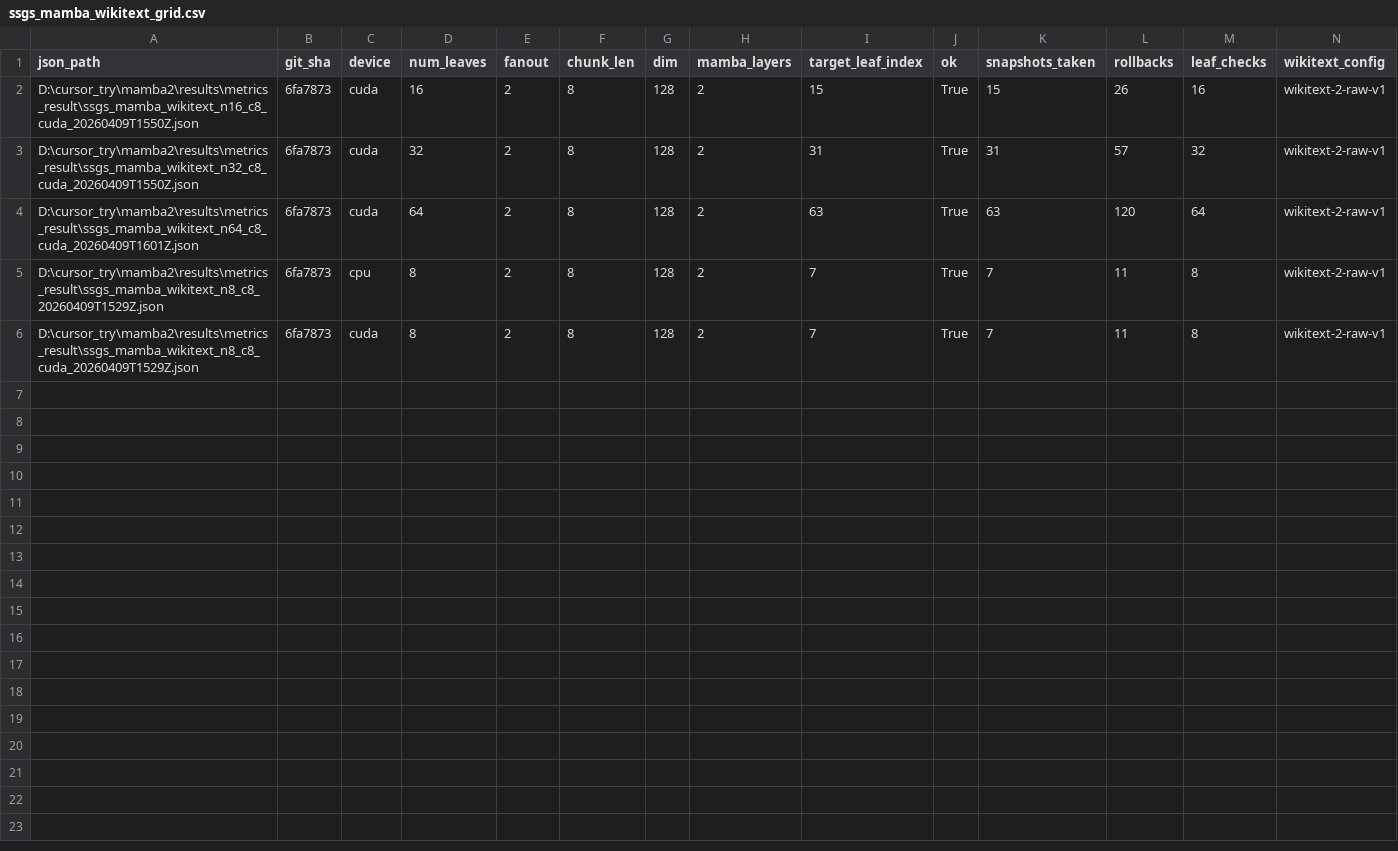
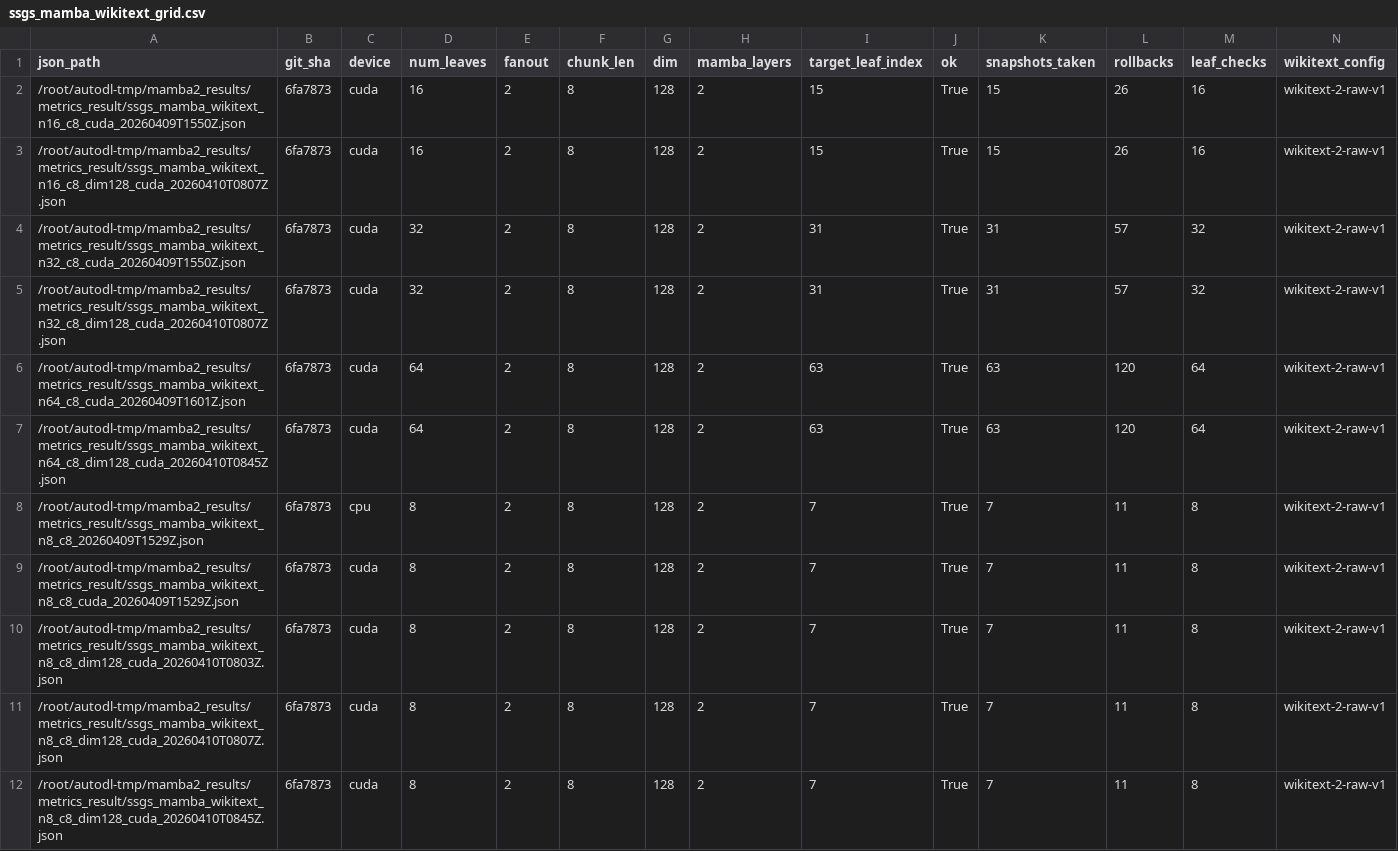
Before and after one commit to keyiadiannao/mamba2, a CSV file: results/metrics_result/ssgs_mamba_wikitext_grid.csv, drawn as a sheet; only a part is shown; addresses are those after the commit; rows hold the shown columns only; the diff names each change by its address in the sheet, - before the commit and + after, or states it on an @@ line.

```diff
--- a/results/metrics_result/ssgs_mamba_wikitext_grid.csv
+++ b/results/metrics_result/ssgs_mamba_wikitext_grid.csv
-A2 (json_path): D:\cursor_try\mamba2\results\metrics_result\ssgs_mamba_wikitext_n16_c8_cuda_20260409T1550Z.json
+A2 (json_path): /root/autodl-tmp/mamba2_results/metrics_result/ssgs_mamba_wikitext_n16_c8_cuda_20260409T1550Z.json
+row 3: /root/autodl-tmp/mamba2_results/metrics_result/ssgs_mamba_wikitext_n16_c8_dim128_cuda_20260410T0807Z.json | 6fa7873 | cuda | 16 | 2 | 8 | 128 | 2 | 15 | True | 15 | 26 | 16 | wikitext-2-raw-v1
-A4 (json_path): D:\cursor_try\mamba2\results\metrics_result\ssgs_mamba_wikitext_n32_c8_cuda_20260409T1550Z.json
+A4 (json_path): /root/autodl-tmp/mamba2_results/metrics_result/ssgs_mamba_wikitext_n32_c8_cuda_20260409T1550Z.json
+row 5: /root/autodl-tmp/mamba2_results/metrics_result/ssgs_mamba_wikitext_n32_c8_dim128_cuda_20260410T0807Z.json | 6fa7873 | cuda | 32 | 2 | 8 | 128 | 2 | 31 | True | 31 | 57 | 32 | wikitext-2-raw-v1
-A6 (json_path): D:\cursor_try\mamba2\results\metrics_result\ssgs_mamba_wikitext_n64_c8_cuda_20260409T1601Z.json
+A6 (json_path): /root/autodl-tmp/mamba2_results/metrics_result/ssgs_mamba_wikitext_n64_c8_cuda_20260409T1601Z.json
+row 7: /root/autodl-tmp/mamba2_results/metrics_result/ssgs_mamba_wikitext_n64_c8_dim128_cuda_20260410T0845Z.json | 6fa7873 | cuda | 64 | 2 | 8 | 128 | 2 | 63 | True | 63 | 120 | 64 | wikitext-2-raw-v1
-A8 (json_path): D:\cursor_try\mamba2\results\metrics_result\ssgs_mamba_wikitext_n8_c8_20260409T1529Z.json
+A8 (json_path): /root/autodl-tmp/mamba2_results/metrics_result/ssgs_mamba_wikitext_n8_c8_20260409T1529Z.json
-A9 (json_path): D:\cursor_try\mamba2\results\metrics_result\ssgs_mamba_wikitext_n8_c8_cuda_20260409T1529Z.json
+A9 (json_path): /root/autodl-tmp/mamba2_results/metrics_result/ssgs_mamba_wikitext_n8_c8_cuda_20260409T1529Z.json
+row 10: /root/autodl-tmp/mamba2_results/metrics_result/ssgs_mamba_wikitext_n8_c8_dim128_cuda_20260410T0803Z.json | 6fa7873 | cuda | 8 | 2 | 8 | 128 | 2 | 7 | True | 7 | 11 | 8 | wikitext-2-raw-v1
+row 11: /root/autodl-tmp/mamba2_results/metrics_result/ssgs_mamba_wikitext_n8_c8_dim128_cuda_20260410T0807Z.json | 6fa7873 | cuda | 8 | 2 | 8 | 128 | 2 | 7 | True | 7 | 11 | 8 | wikitext-2-raw-v1
+row 12: /root/autodl-tmp/mamba2_results/metrics_result/ssgs_mamba_wikitext_n8_c8_dim128_cuda_20260410T0845Z.json | 6fa7873 | cuda | 8 | 2 | 8 | 128 | 2 | 7 | True | 7 | 11 | 8 | wikitext-2-raw-v1
```
Also changed, not shown: 51 other files.
